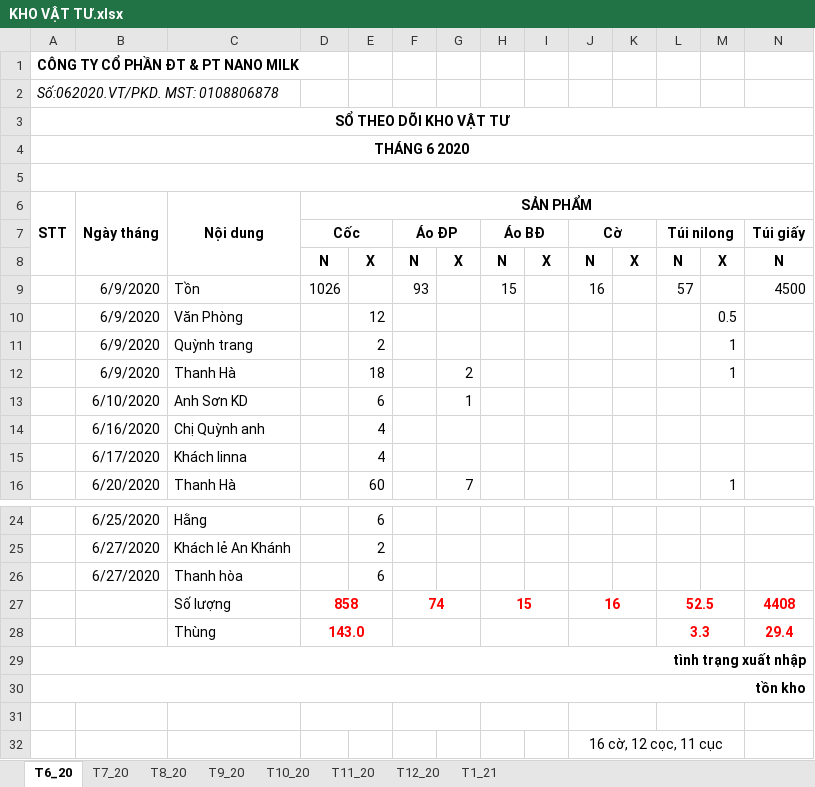
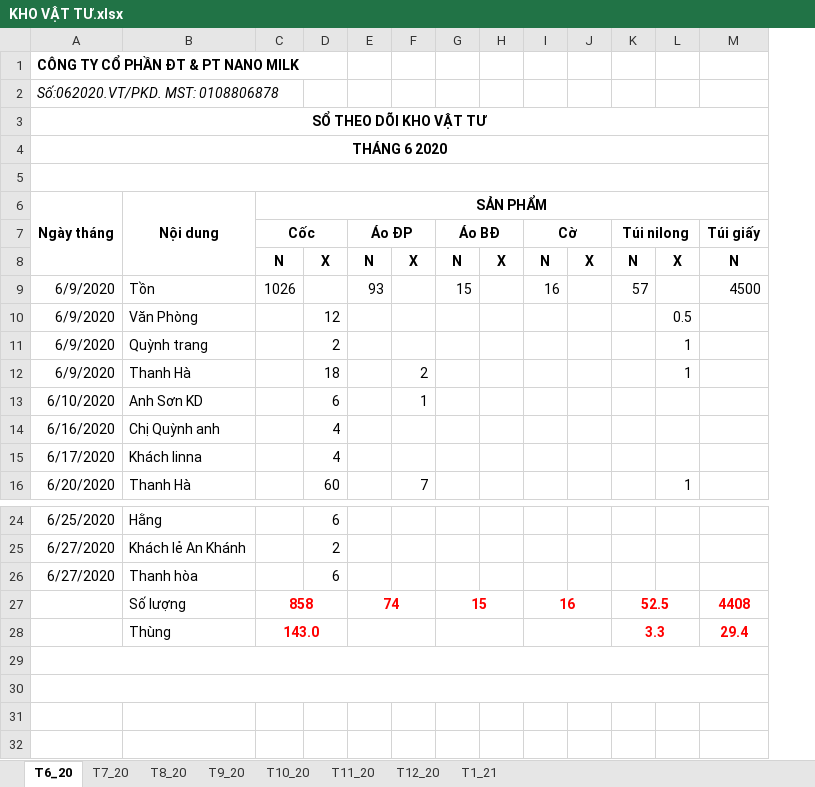
Before and after one commit to lexusna98/HangWorkspace, an Excel workbook: KẾ TOÁN - THÁI HẰNG/KHO/KHO VẬT TƯ.xlsx, sheet T6_20, drawn as a sheet; only a part is shown, gaps mark what is left out; values as stored, in another font and other column widths than the file's, no borders; removed rows and columns are numbered as before the commit, all else as after; rows hold the shown columns only; the diff names each change by its address in the sheet, - before the commit and + after, or states it on an @@ line.

```diff
--- a/KẾ TOÁN - THÁI HẰNG/KHO/KHO VẬT TƯ.xlsx (sheet T6_20)
+++ b/KẾ TOÁN - THÁI HẰNG/KHO/KHO VẬT TƯ.xlsx (sheet T6_20)
-column A, rows 1-6: CÔNG TY CỔ PHẦN ĐT & PT NANO MILK | Số:062020.VT/PKD. MST: 0108806878 | SỔ THEO DÕI KHO VẬT TƯ | THÁNG 6 2020 |  | STT; rows 29-30: tình trạng xuất nhập | tồn kho
-A1: (empty)
+A1: CÔNG TY CỔ PHẦN ĐT & PT NANO MILK
-A2: (empty)
+A2: Số:062020.VT/PKD. MST: 0108806878
-A3: (empty)
+A3: SỔ THEO DÕI KHO VẬT TƯ
+A3:V3 merged
-A4: (empty)
+A4: THÁNG 6 2020
+A4:V4 merged
+A5:R5 merged
+A29:R29 merged
+A30:R30 merged
-row 31: (empty)
-row 32:  |  |  |  |  |  |  |  |  | 16 cờ, 12 cọc, 11 cục
```
Also changed, not shown: sheet T7_20, formulas that keep their value, KẾ TOÁN - THÁI HẰNG/Book1.xlsx, KẾ TOÁN - THÁI HẰNG/CÔNG NỢ/Đại Lý nhất nhất/Doanh thu.xlsx, 5 other files.
